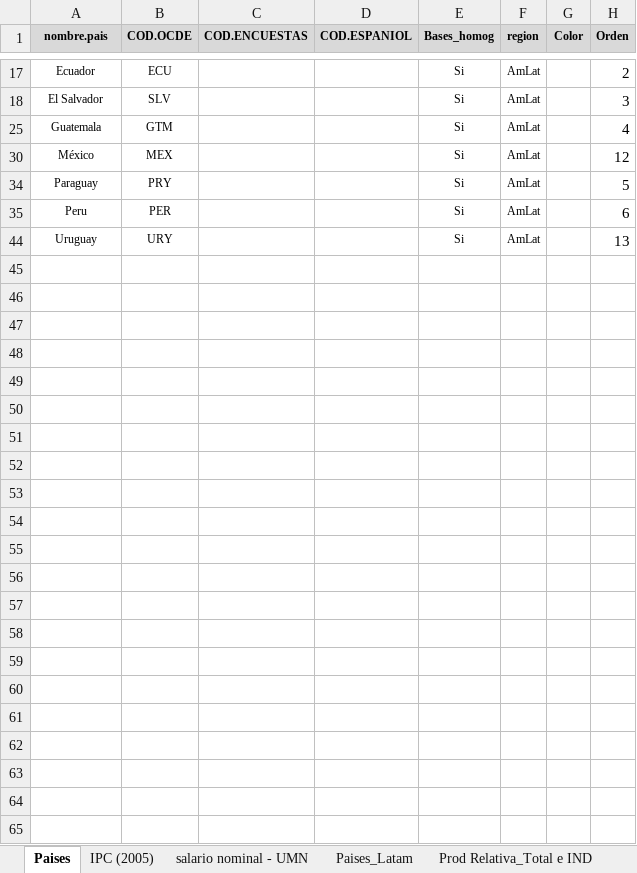
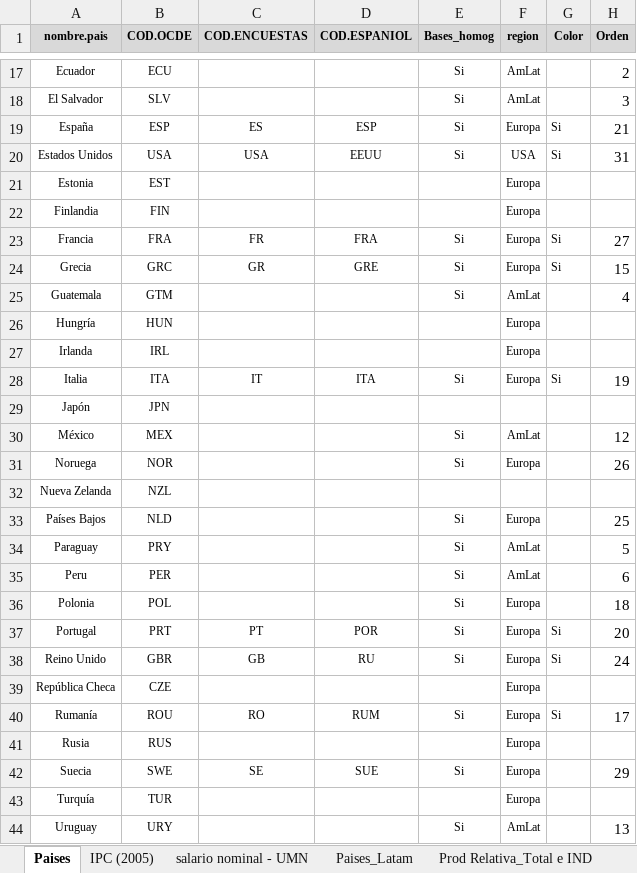
Before and after one commit to Guidowe/precariedad.mundial, an Excel workbook: Fuentes Complementarias/Prod y Salarios.xlsx, sheet Paises, drawn as a sheet; only a part is shown, gaps mark what is left out; values as stored, in another font and other column widths than the file's, no borders; the diff covers the shown part only; the diff names each change by its address in the sheet, - before the commit and + after, or states it on an @@ line.

```diff
--- a/Fuentes Complementarias/Prod y Salarios.xlsx (sheet Paises)
+++ b/Fuentes Complementarias/Prod y Salarios.xlsx (sheet Paises)
@@ row 19 unhidden: España | ESP | ES | ESP | Si | Europa | Si | 21 @@
@@ row 20 unhidden: Estados Unidos | USA | USA | EEUU | Si | USA | Si | 31 @@
@@ row 21 unhidden: Estonia | EST |  |  |  | Europa @@
@@ row 22 unhidden: Finlandia | FIN |  |  |  | Europa @@
@@ row 23 unhidden: Francia | FRA | FR | FRA | Si | Europa | Si | 27 @@
@@ row 24 unhidden: Grecia | GRC | GR | GRE | Si | Europa | Si | 15 @@
@@ row 26 unhidden: Hungría | HUN |  |  |  | Europa @@
@@ row 27 unhidden: Irlanda | IRL |  |  |  | Europa @@
@@ row 28 unhidden: Italia | ITA | IT | ITA | Si | Europa | Si | 19 @@
@@ row 29 unhidden: Japón | JPN @@
@@ row 31 unhidden: Noruega | NOR |  |  | Si | Europa |  | 26 @@
@@ row 32 unhidden: Nueva Zelanda | NZL @@
@@ row 33 unhidden: Países Bajos | NLD |  |  | Si | Europa |  | 25 @@
@@ row 36 unhidden: Polonia | POL |  |  | Si | Europa |  | 18 @@
@@ row 37 unhidden: Portugal | PRT | PT | POR | Si | Europa | Si | 20 @@
@@ row 38 unhidden: Reino Unido | GBR | GB | RU | Si | Europa | Si | 24 @@
@@ row 39 unhidden: República Checa | CZE |  |  |  | Europa @@
@@ row 40 unhidden: Rumanía | ROU | RO | RUM | Si | Europa | Si | 17 @@
@@ row 41 unhidden: Rusia | RUS |  |  |  | Europa @@
@@ row 42 unhidden: Suecia | SWE | SE | SUE | Si | Europa |  | 29 @@
@@ row 43 unhidden: Turquía | TUR |  |  |  | Europa @@
```
Also changed, not shown: 9 hidden or unhidden rows elsewhere in this sheet, 8 other files.
